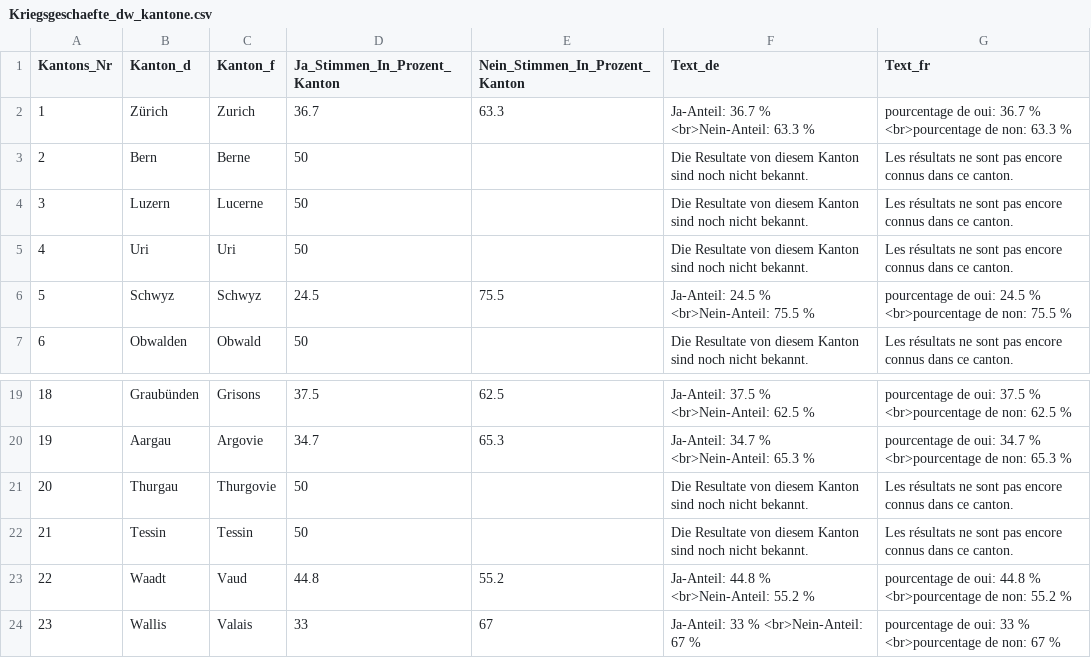
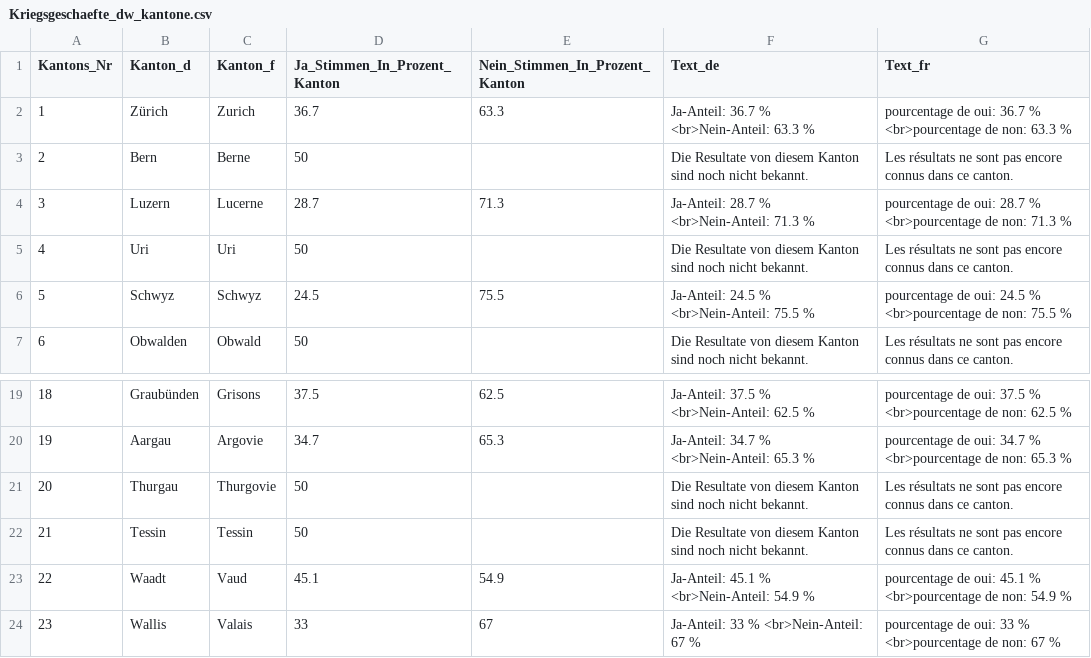
Before and after one commit to awp-finanznachrichten/lena_november2020, a CSV file: Output/Kriegsgeschaefte_dw_kantone.csv, drawn as a sheet; only a part is shown, gaps mark what is left out.

```diff
--- a/Output/Kriegsgeschaefte_dw_kantone.csv
+++ b/Output/Kriegsgeschaefte_dw_kantone.csv
@@ -3,3 +3,3 @@
 2,"Bern","Berne",50,,"Die Resultate von diesem Kanton sind noch nicht bekannt.","Les résultats ne sont pas encore connus dans ce canton."
-3,"Luzern","Lucerne",50,,"Die Resultate von diesem Kanton sind noch nicht bekannt.","Les résultats ne sont pas encore connus dans ce canton."
+3,"Luzern","Lucerne",28.7,71.3,"Ja-Anteil: 28.7 % <br>Nein-Anteil: 71.3 %","pourcentage de oui: 28.7 % <br>pourcentage de non: 71.3 %"
 4,"Uri","Uri",50,,"Die Resultate von diesem Kanton sind noch nicht bekannt.","Les résultats ne sont pas encore connus dans ce canton."
@@ -22,3 +22,3 @@
 21,"Tessin","Tessin",50,,"Die Resultate von diesem Kanton sind noch nicht bekannt.","Les résultats ne sont pas encore connus dans ce canton."
-22,"Waadt","Vaud",44.8,55.2,"Ja-Anteil: 44.8 % <br>Nein-Anteil: 55.2 %","pourcentage de oui: 44.8 % <br>pourcentage de non: 55.2 %"
+22,"Waadt","Vaud",45.1,54.9,"Ja-Anteil: 45.1 % <br>Nein-Anteil: 54.9 %","pourcentage de oui: 45.1 % <br>pourcentage de non: 54.9 %"
 23,"Wallis","Valais",33,67,"Ja-Anteil: 33 % <br>Nein-Anteil: 67 %","pourcentage de oui: 33 % <br>pourcentage de non: 67 %"
```
Also changed, not shown: Output/Konzernverantwortung_dw_kantone.csv, 2 other files.
